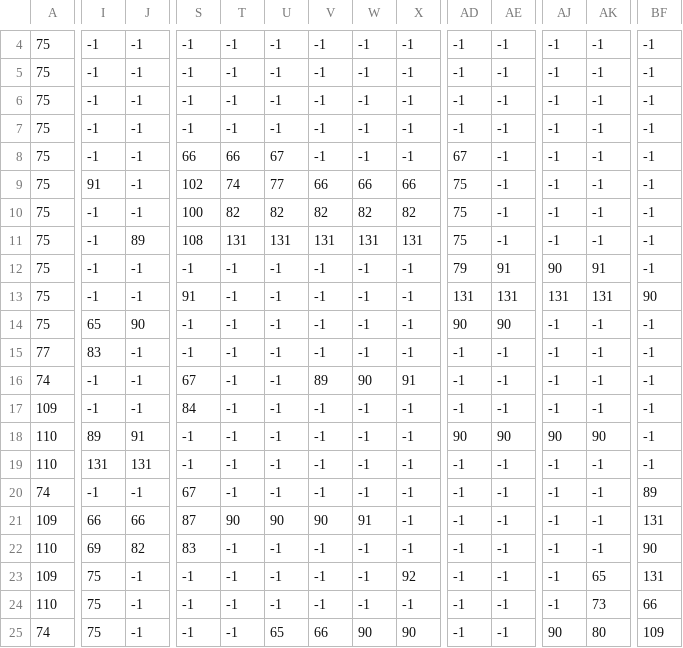
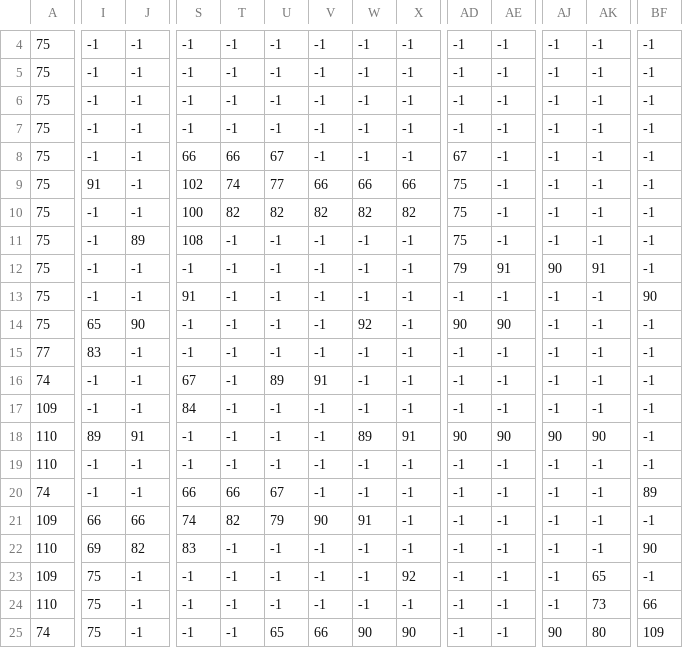
Before and after one commit to Nastia310104/AndreysBirthdayGame, a CSV file: Levels/Level_1/level_1_mainMap.csv (was level_1_mainMap.csv), drawn as a sheet; only a part is shown, gaps mark what is left out; the diff covers the shown part only; the diff names each change by its address in the sheet, - before the commit and + after, or states it on an @@ line.

```diff
--- a/level_1_mainMap.csv
+++ b/Levels/Level_1/level_1_mainMap.csv
-T11: 131
+T11: -1
-U11: 131
+U11: -1
-V11: 131
+V11: -1
-W11: 131
+W11: -1
-X11: 131
+X11: -1
-AD13: 131
+AD13: -1
-AE13: 131
+AE13: -1
-AJ13: 131
+AJ13: -1
-AK13: 131
+AK13: -1
-W14: -1
+W14: 92
-U16: -1
+U16: 89
-V16: 89
+V16: 91
-W16: 90
+W16: -1
-X16: 91
+X16: -1
-W18: -1
+W18: 89
-X18: -1
+X18: 91
-I19: 131
+I19: -1
-J19: 131
+J19: -1
-S20: 67
+S20: 66
-T20: -1
+T20: 66
-U20: -1
+U20: 67
-S21: 87
+S21: 74
-T21: 90
+T21: 82
-U21: 90
+U21: 79
-BF21: 131
+BF21: -1
-BF23: 131
+BF23: -1
```
Also changed, not shown: 11 edited cells elsewhere in this file, Levels/Level_1/test_level_1_mainObjects.csv, 26 other files.
